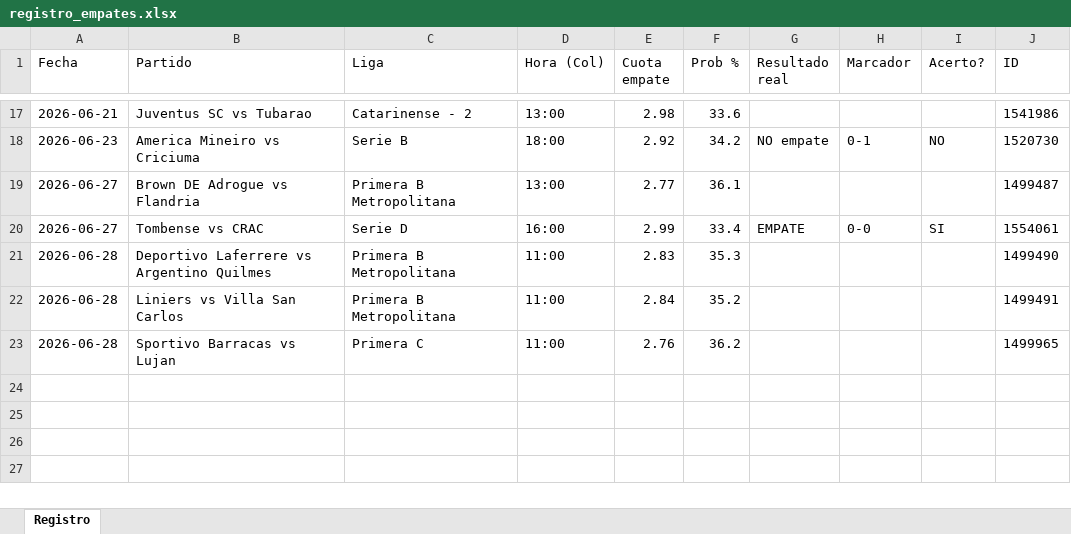
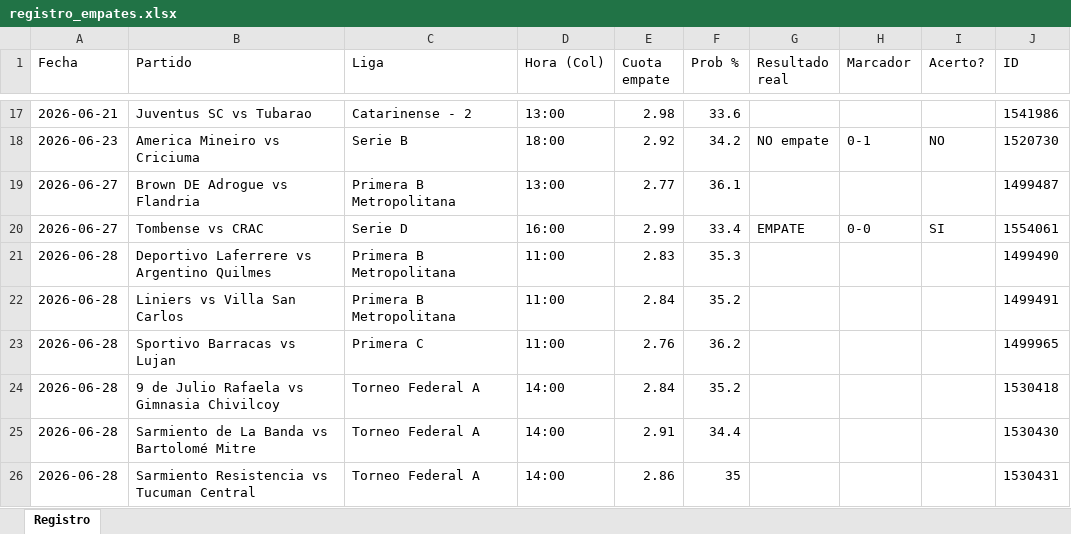
Before and after one commit to locus3000-cmyk/bot-empates, an Excel workbook: registro_empates.xlsx, sheet Registro, drawn as a sheet; only a part is shown, gaps mark what is left out; values as stored, in another font and other column widths than the file's, no borders; the diff names each change by its address in the sheet, - before the commit and + after, or states it on an @@ line.

Commit message:
Actualizar agenda y registro

```diff
--- a/registro_empates.xlsx (sheet Registro)
+++ b/registro_empates.xlsx (sheet Registro)
+row 24: 2026-06-28 | 9 de Julio Rafaela vs Gimnasia Chivilcoy | Torneo Federal A | 14:00 | 2.84 | 35.2 |  |  |  | 1530418
+row 25: 2026-06-28 | Sarmiento de La Banda vs Bartolomé Mitre | Torneo Federal A | 14:00 | 2.91 | 34.4 |  |  |  | 1530430
+row 26: 2026-06-28 | Sarmiento Resistencia vs Tucuman Central | Torneo Federal A | 14:00 | 2.86 | 35 |  |  |  | 1530431
```
Also changed, not shown: 1 other file.
